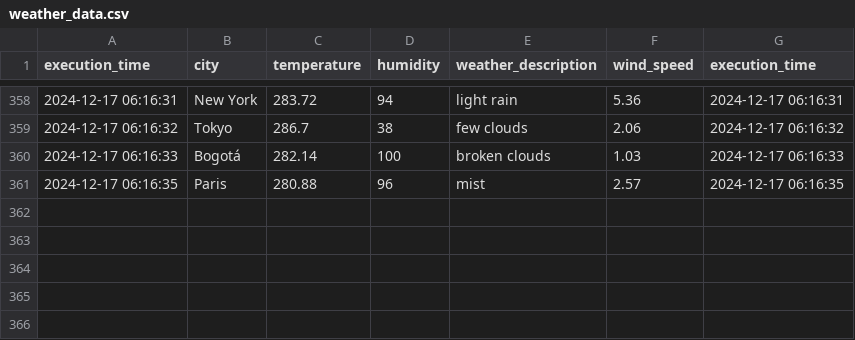
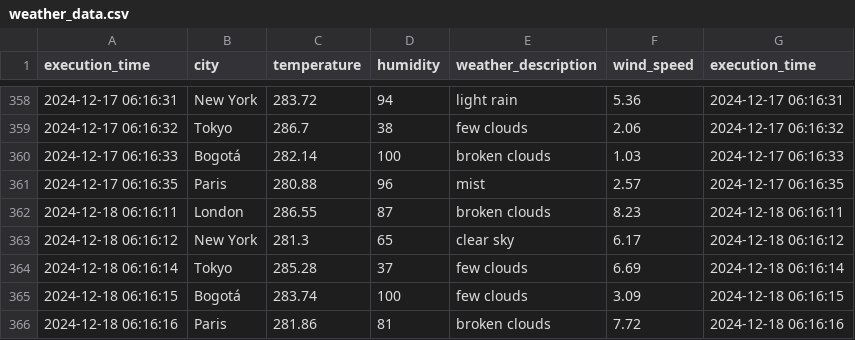
Before and after one commit to cortegons/Ejercicio-con-API-OpenWeather, a CSV file: weather_data.csv, drawn as a sheet; only a part is shown, gaps mark what is left out.

```diff
--- a/weather_data.csv
+++ b/weather_data.csv
@@ -361 +361,6 @@ execution_time,city,temperature,humidity,weather_description,wind_speed,executio
 2024-12-17 06:16:35,Paris,280.88,96,mist,2.57,2024-12-17 06:16:35
+2024-12-18 06:16:11,London,286.55,87,broken clouds,8.23,2024-12-18 06:16:11
+2024-12-18 06:16:12,New York,281.3,65,clear sky,6.17,2024-12-18 06:16:12
+2024-12-18 06:16:14,Tokyo,285.28,37,few clouds,6.69,2024-12-18 06:16:14
+2024-12-18 06:16:15,Bogotá,283.74,100,few clouds,3.09,2024-12-18 06:16:15
+2024-12-18 06:16:16,Paris,281.86,81,broken clouds,7.72,2024-12-18 06:16:16
```
Also changed, not shown: 1 other file.
